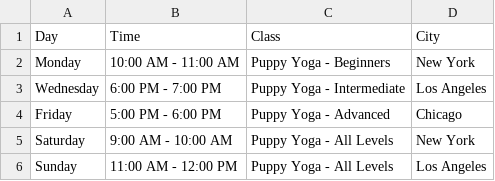
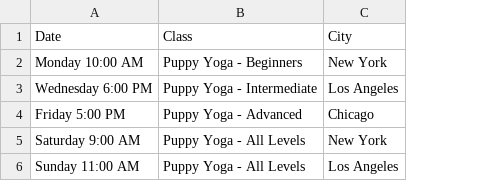
Before and after one commit to pawelofficial/puppy-joga, a CSV file: schedule.csv, drawn as a sheet; removed rows and columns are numbered as before the commit, all else as after; the diff names each change by its address in the sheet, - before the commit and + after, or states it on an @@ line.

```diff
--- a/schedule.csv
+++ b/schedule.csv
-column A, rows 1-6: Day | Monday | Wednesday | Friday | Saturday | Sunday
-column B, rows 1-6: Time | 10:00 AM - 11:00 AM | 6:00 PM - 7:00 PM | 5:00 PM - 6:00 PM | 9:00 AM - 10:00 AM | 11:00 AM - 12:00 PM
+column A, rows 1-6: Date | Monday 10:00 AM | Wednesday 6:00 PM | Friday 5:00 PM | Saturday 9:00 AM | Sunday 11:00 AM
```
Also changed, not shown: 2 other files.
